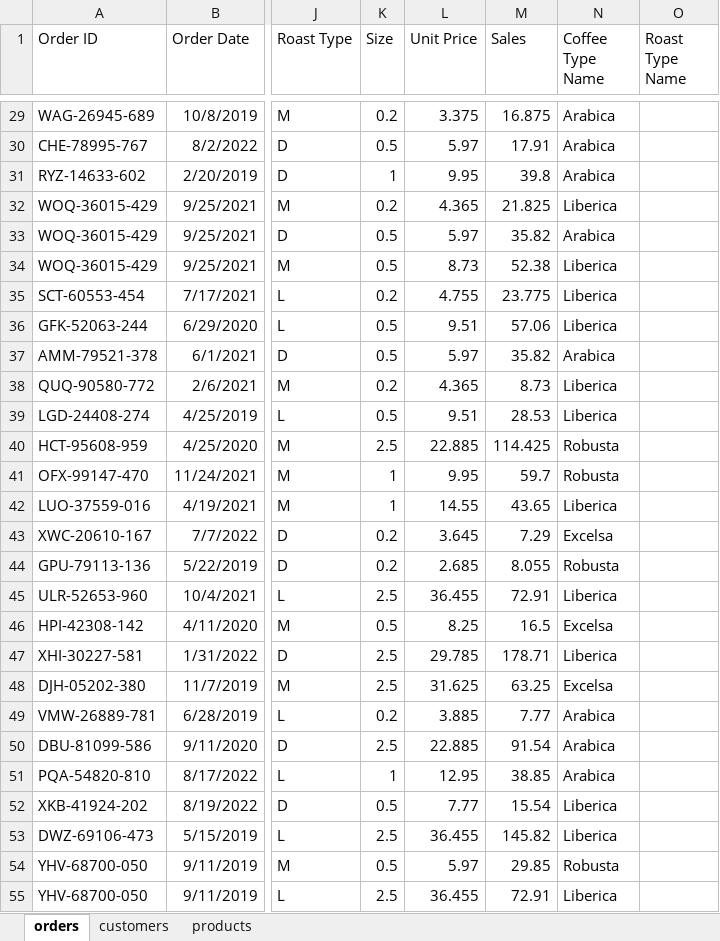
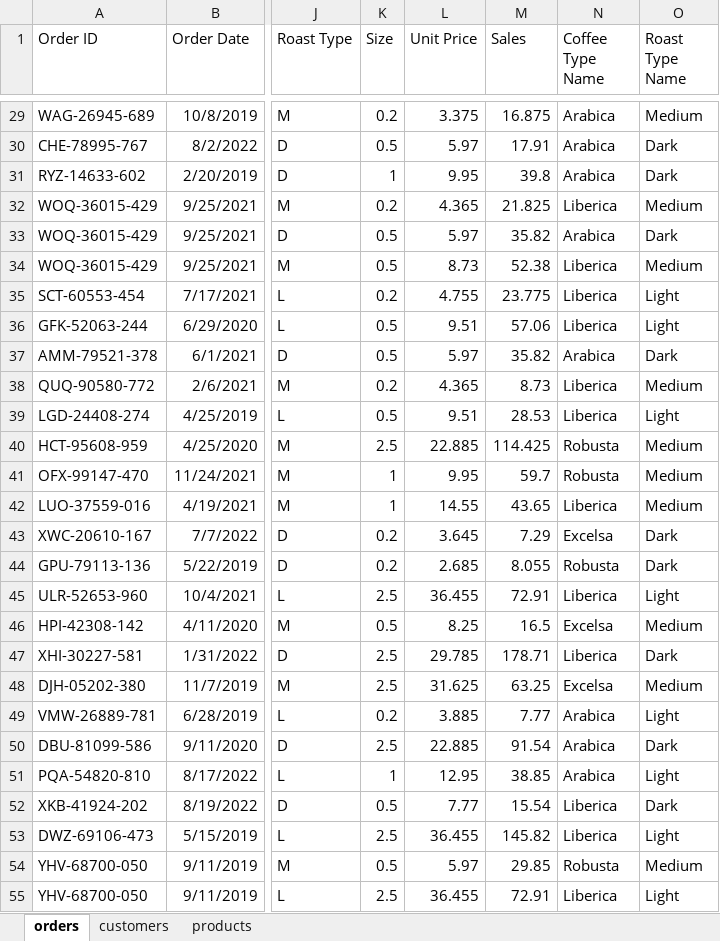
Before and after one commit to HerryTech/Excel-Analysis-Projects, an Excel workbook: Coffee_Sales/data/coffeeOrdersData.xlsx, sheet orders, drawn as a sheet; only a part is shown, gaps mark what is left out; values as stored, in another font and other column widths than the file's, no borders; the diff covers the shown part only; the diff names each change by its address in the sheet, - before the commit and + after, or states it on an @@ line.

```diff
--- a/Coffee_Sales/data/coffeeOrdersData.xlsx (sheet orders)
+++ b/Coffee_Sales/data/coffeeOrdersData.xlsx (sheet orders)
-O29 (Roast Type Name): (empty)
+O29 (Roast Type Name): Medium
-O30:O31 (Roast Type Name): (empty)
+O30:O31 (Roast Type Name): Dark
-O32 (Roast Type Name): (empty)
+O32 (Roast Type Name): Medium
-O33 (Roast Type Name): (empty)
+O33 (Roast Type Name): Dark
-O34 (Roast Type Name): (empty)
+O34 (Roast Type Name): Medium
-O35:O36 (Roast Type Name): (empty)
+O35:O36 (Roast Type Name): Light
-O37 (Roast Type Name): (empty)
+O37 (Roast Type Name): Dark
-O38 (Roast Type Name): (empty)
+O38 (Roast Type Name): Medium
-O39 (Roast Type Name): (empty)
+O39 (Roast Type Name): Light
-O40:O42 (Roast Type Name): (empty)
+O40:O42 (Roast Type Name): Medium
-O43:O44 (Roast Type Name): (empty)
+O43:O44 (Roast Type Name): Dark
-O45 (Roast Type Name): (empty)
+O45 (Roast Type Name): Light
-O46 (Roast Type Name): (empty)
+O46 (Roast Type Name): Medium
-O47 (Roast Type Name): (empty)
+O47 (Roast Type Name): Dark
-O48 (Roast Type Name): (empty)
+O48 (Roast Type Name): Medium
-O49 (Roast Type Name): (empty)
+O49 (Roast Type Name): Light
-O50 (Roast Type Name): (empty)
+O50 (Roast Type Name): Dark
-O51 (Roast Type Name): (empty)
+O51 (Roast Type Name): Light
-O52 (Roast Type Name): (empty)
+O52 (Roast Type Name): Dark
-O53 (Roast Type Name): (empty)
+O53 (Roast Type Name): Light
-O54 (Roast Type Name): (empty)
+O54 (Roast Type Name): Medium
-O55 (Roast Type Name): (empty)
+O55 (Roast Type Name): Light
```
Also changed, not shown: 973 edited cells elsewhere in this sheet.
